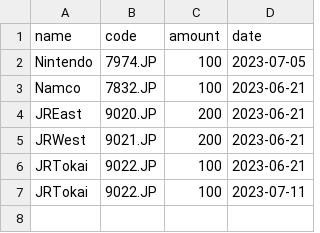
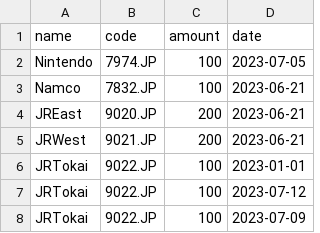
Before and after one commit to 2023-hsymlab/python-scraping-stock-data-SoraYanagiya, a CSV file: data.csv, drawn as a sheet.

```diff
--- a/data.csv
+++ b/data.csv
@@ -5,3 +5,4 @@ JREast,9020.JP,200,2023-06-21
 JRWest,9021.JP,200,2023-06-21
-JRTokai,9022.JP,100,2023-06-21
-JRTokai,9022.JP,100,2023-07-11
+JRTokai,9022.JP,100,2023-01-01
+JRTokai,9022.JP,100,2023-07-12
+JRTokai,9022.JP,100,2023-07-09
```
Also changed, not shown: 2 other files.
